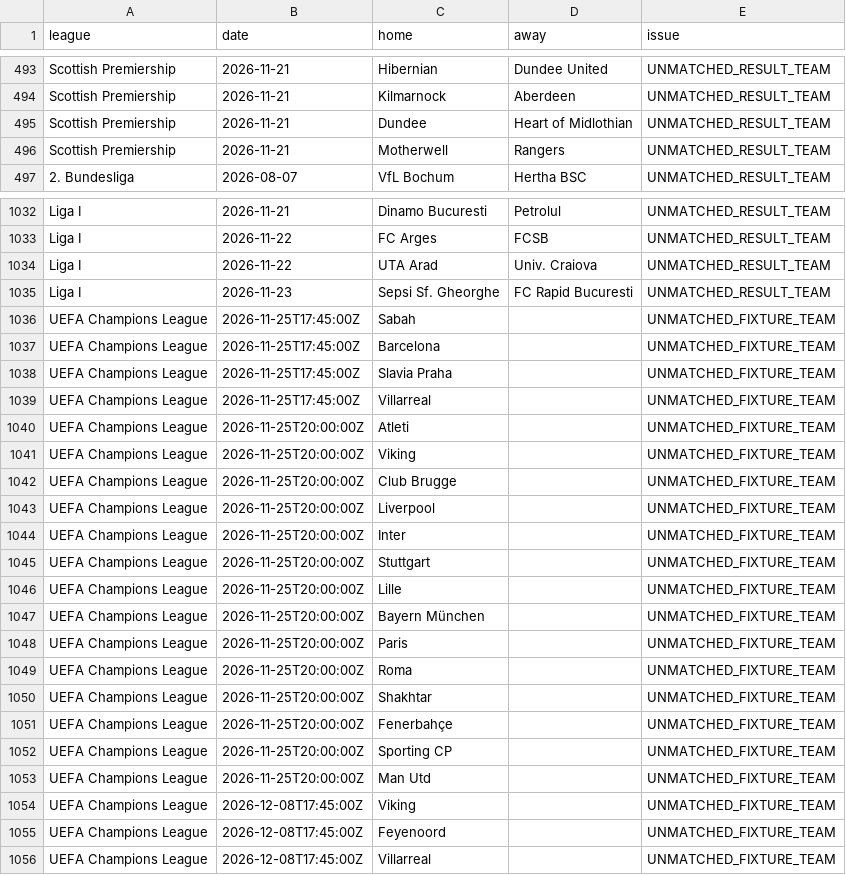
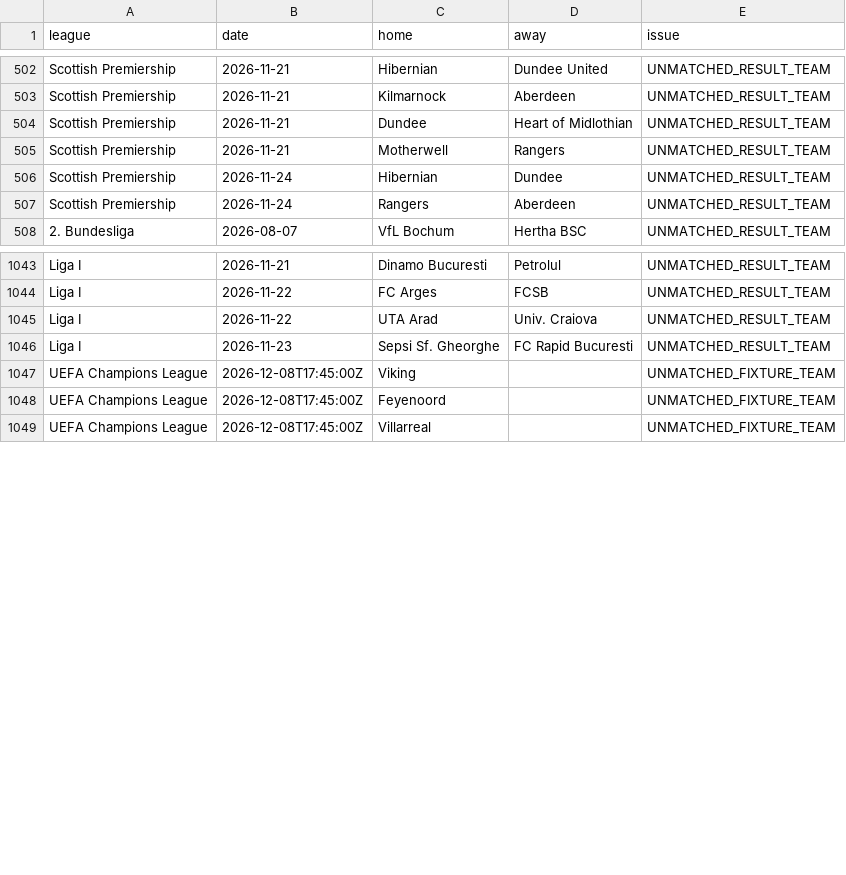
Before and after one commit to ojay195/goalgrid-v7, a CSV file: automation/team_matching_audit.csv, drawn as a sheet; only a part is shown, gaps mark what is left out; the diff covers the shown part only.

```diff
--- a/automation/team_matching_audit.csv
+++ b/automation/team_matching_audit.csv
@@ -496,2 +505,4 @@ Scottish Premiership,2026-11-21,Dundee,Heart of Midlothian,UNMATCHED_RESULT_TEAM
 Scottish Premiership,2026-11-21,Motherwell,Rangers,UNMATCHED_RESULT_TEAM
+Scottish Premiership,2026-11-24,Hibernian,Dundee,UNMATCHED_RESULT_TEAM
+Scottish Premiership,2026-11-24,Rangers,Aberdeen,UNMATCHED_RESULT_TEAM
 2. Bundesliga,2026-08-07,VfL Bochum,Hertha BSC,UNMATCHED_RESULT_TEAM
@@ -1035,20 +1046,2 @@ Liga I,2026-11-22,UTA Arad,Univ. Craiova,UNMATCHED_RESULT_TEAM
 Liga I,2026-11-23,Sepsi Sf. Gheorghe,FC Rapid Bucuresti,UNMATCHED_RESULT_TEAM
-UEFA Champions League,2026-11-25T17:45:00Z,Sabah,,UNMATCHED_FIXTURE_TEAM
-UEFA Champions League,2026-11-25T17:45:00Z,Barcelona,,UNMATCHED_FIXTURE_TEAM
-UEFA Champions League,2026-11-25T17:45:00Z,Slavia Praha,,UNMATCHED_FIXTURE_TEAM
-UEFA Champions League,2026-11-25T17:45:00Z,Villarreal,,UNMATCHED_FIXTURE_TEAM
-UEFA Champions League,2026-11-25T20:00:00Z,Atleti,,UNMATCHED_FIXTURE_TEAM
-UEFA Champions League,2026-11-25T20:00:00Z,Viking,,UNMATCHED_FIXTURE_TEAM
-UEFA Champions League,2026-11-25T20:00:00Z,Club Brugge,,UNMATCHED_FIXTURE_TEAM
-UEFA Champions League,2026-11-25T20:00:00Z,Liverpool,,UNMATCHED_FIXTURE_TEAM
-UEFA Champions League,2026-11-25T20:00:00Z,Inter,,UNMATCHED_FIXTURE_TEAM
-UEFA Champions League,2026-11-25T20:00:00Z,Stuttgart,,UNMATCHED_FIXTURE_TEAM
-UEFA Champions League,2026-11-25T20:00:00Z,Lille,,UNMATCHED_FIXTURE_TEAM
-UEFA Champions League,2026-11-25T20:00:00Z,Bayern München,,UNMATCHED_FIXTURE_TEAM
-UEFA Champions League,2026-11-25T20:00:00Z,Paris,,UNMATCHED_FIXTURE_TEAM
-UEFA Champions League,2026-11-25T20:00:00Z,Roma,,UNMATCHED_FIXTURE_TEAM
-UEFA Champions League,2026-11-25T20:00:00Z,Shakhtar,,UNMATCHED_FIXTURE_TEAM
-UEFA Champions League,2026-11-25T20:00:00Z,Fenerbahçe,,UNMATCHED_FIXTURE_TEAM
-UEFA Champions League,2026-11-25T20:00:00Z,Sporting CP,,UNMATCHED_FIXTURE_TEAM
-UEFA Champions League,2026-11-25T20:00:00Z,Man Utd,,UNMATCHED_FIXTURE_TEAM
 UEFA Champions League,2026-12-08T17:45:00Z,Viking,,UNMATCHED_FIXTURE_TEAM
```
Also changed, not shown: 9 added rows elsewhere in this file, automation/live_v7_combined_history.csv, automation/upcoming_fixtures.csv, 4 other files.
